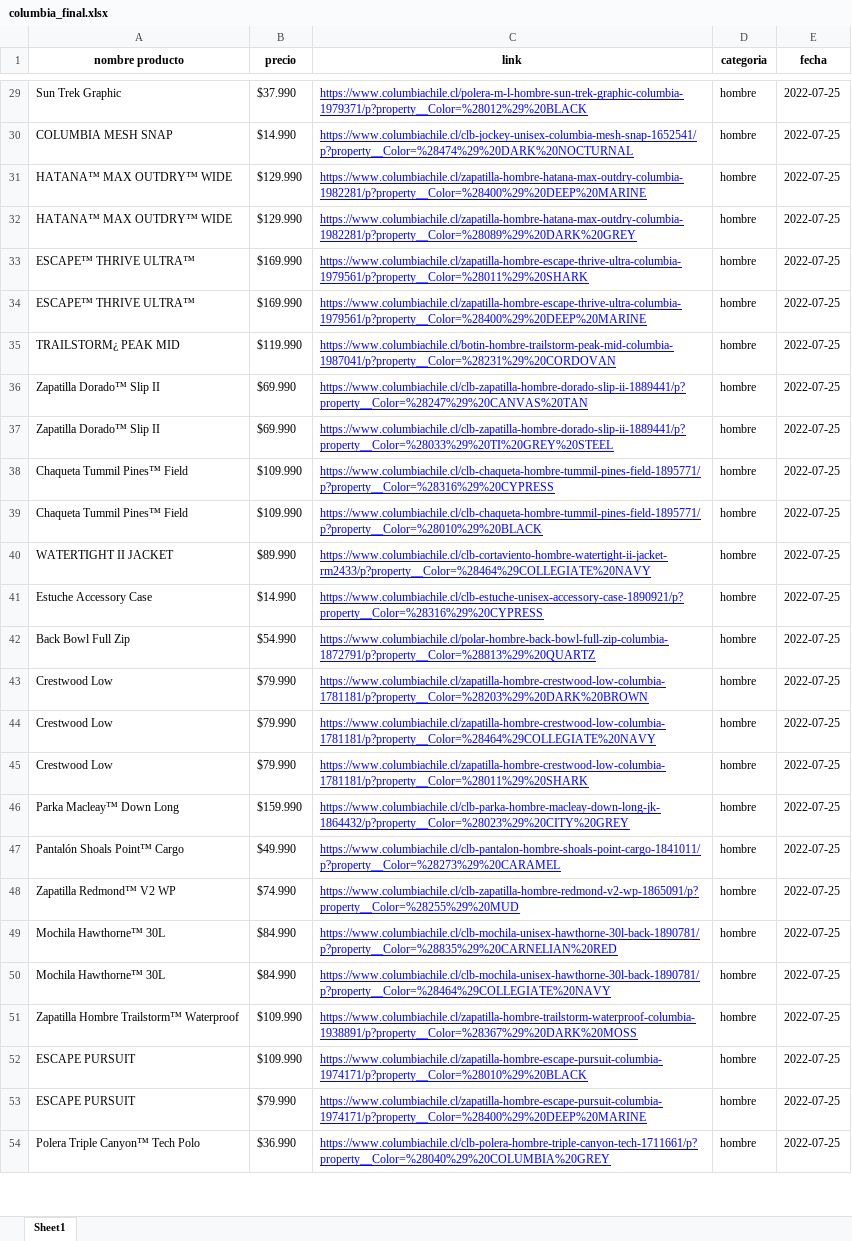
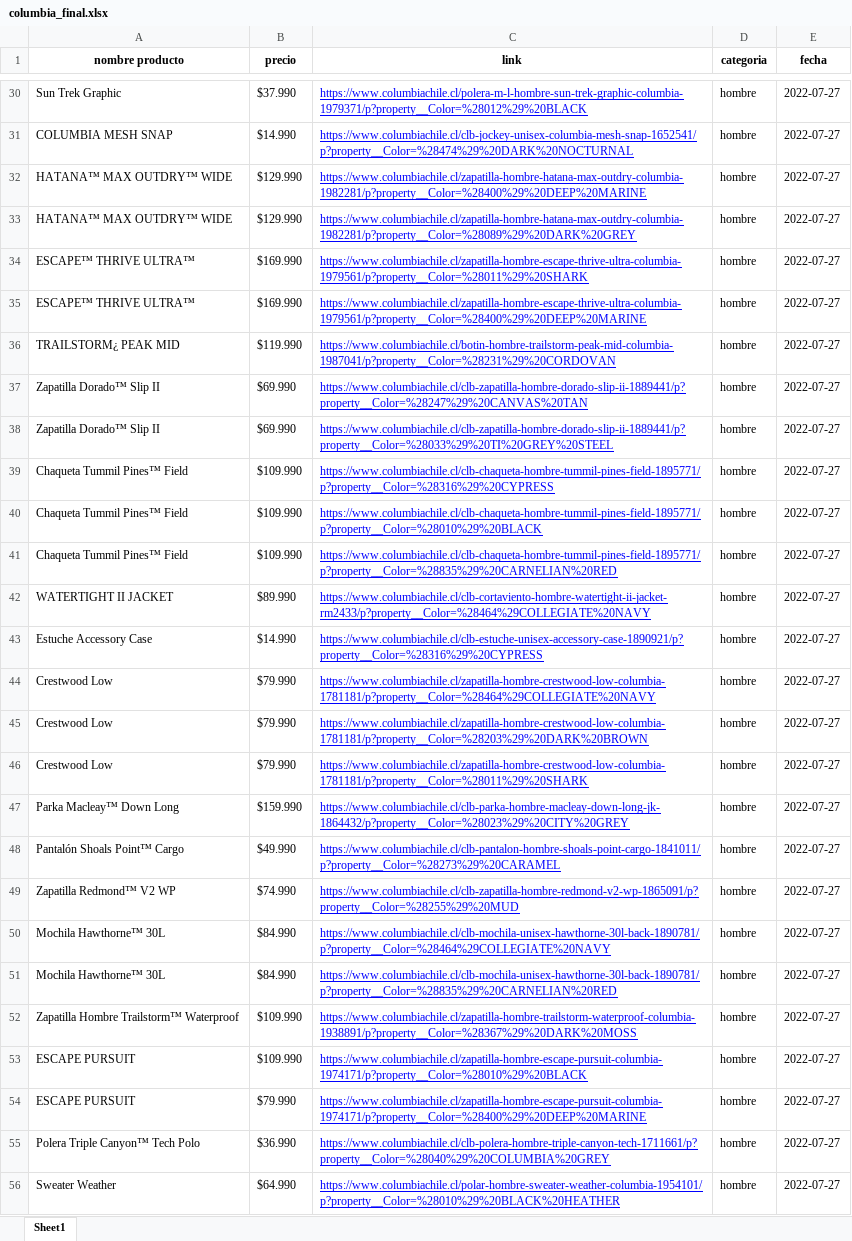
Before and after one commit to cristian-data-science/retail_scraper, an Excel workbook: resultados/columbia/columbia_final.xlsx, sheet Sheet1, drawn as a sheet; only a part is shown, gaps mark what is left out; values as stored, in another font and other column widths than the file's, no borders; removed rows and columns are numbered as before the commit, all else as after; the diff covers the shown part only; the diff names each change by its address in the sheet, - before the commit and + after, or states it on an @@ line.

```diff
--- a/resultados/columbia/columbia_final.xlsx (sheet Sheet1)
+++ b/resultados/columbia/columbia_final.xlsx (sheet Sheet1)
-E30:E40 (fecha): 2022-07-25
+E30:E40 (fecha): 2022-07-27
+row 41: Chaqueta Tummil Pines™ Field | $109.990 | https://www.columbiachile.cl/clb-chaqueta-hombre-tummil-pines-field-1895771/p?property__Color=%28835%29%20CARNELIAN%20RED | hombre | 2022-07-27
-E42:E43 (fecha): 2022-07-25
+E42:E43 (fecha): 2022-07-27
-row 42: Back Bowl Full Zip | $54.990 | https://www.columbiachile.cl/polar-hombre-back-bowl-full-zip-columbia-1872791/p?property__Color=%28813%29%20QUARTZ | hombre | 2022-07-25
-row 43: Crestwood Low | $79.990 | https://www.columbiachile.cl/zapatilla-hombre-crestwood-low-columbia-1781181/p?property__Color=%28203%29%20DARK%20BROWN | hombre | 2022-07-25
-E44 (fecha): 2022-07-25
+E44 (fecha): 2022-07-27
+row 45: Crestwood Low | $79.990 | https://www.columbiachile.cl/zapatilla-hombre-crestwood-low-columbia-1781181/p?property__Color=%28203%29%20DARK%20BROWN | hombre | 2022-07-27
-E46:E49 (fecha): 2022-07-25
+E46:E49 (fecha): 2022-07-27
-row 49: Mochila Hawthorne™ 30L | $84.990 | https://www.columbiachile.cl/clb-mochila-unisex-hawthorne-30l-back-1890781/p?property__Color=%28835%29%20CARNELIAN%20RED | hombre | 2022-07-25
-E50 (fecha): 2022-07-25
+E50 (fecha): 2022-07-27
+row 51: Mochila Hawthorne™ 30L | $84.990 | https://www.columbiachile.cl/clb-mochila-unisex-hawthorne-30l-back-1890781/p?property__Color=%28835%29%20CARNELIAN%20RED | hombre | 2022-07-27
-E52:E55 (fecha): 2022-07-25
+E52:E55 (fecha): 2022-07-27
+row 56: Sweater Weather | $64.990 | https://www.columbiachile.cl/polar-hombre-sweater-weather-columbia-1954101/p?property__Color=%28010%29%20BLACK%20HEATHER | hombre | 2022-07-27
```
Also changed, not shown: other rows of this sheet, resultados/lippi/lippi_final.xlsx, 14 other files.
